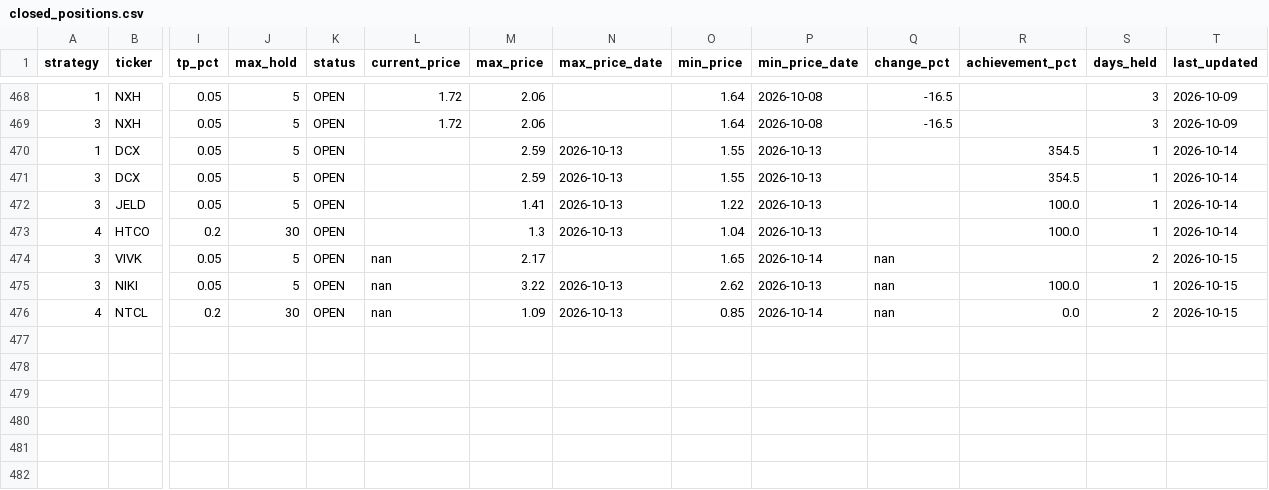
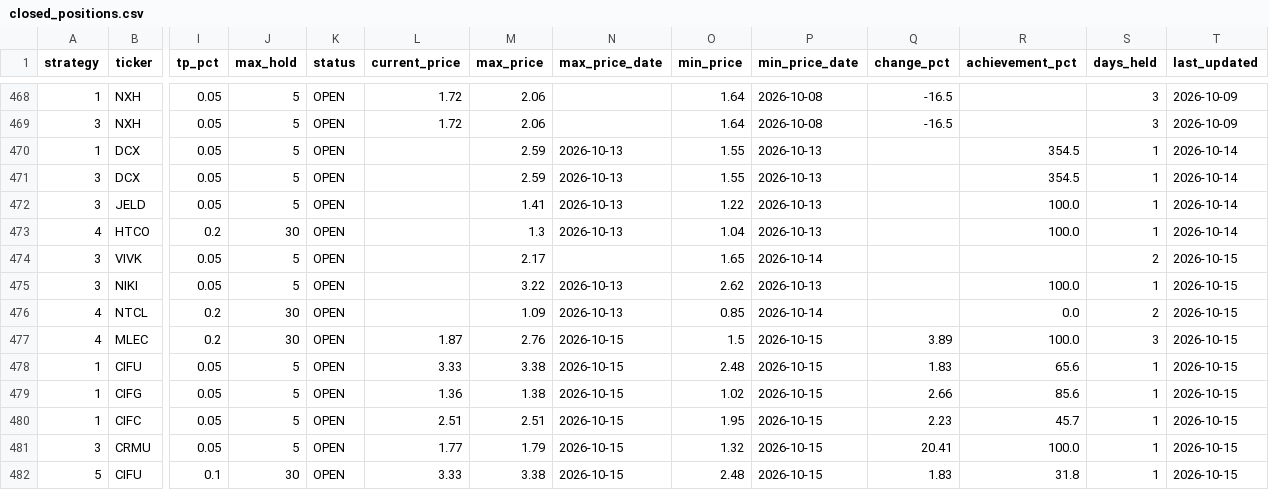
Before and after one commit to jayc950807/surge-scanner, a CSV file: data/closed_positions.csv, drawn as a sheet; only a part is shown, gaps mark what is left out; rows hold the shown columns only; the diff names each change by its address in the sheet, - before the commit and + after, or states it on an @@ line.

```diff
--- a/data/closed_positions.csv
+++ b/data/closed_positions.csv
-L474:L476 (current_price): nan
+L474:L476 (current_price): (empty)
-Q474:Q476 (change_pct): nan
+Q474:Q476 (change_pct): (empty)
+row 477: 4 | MLEC | 0.2 | 30 | OPEN | 1.87 | 2.76 | 2026-10-15 | 1.5 | 2026-10-15 | 3.89 | 100.0 | 3 | 2026-10-15
+row 478: 1 | CIFU | 0.05 | 5 | OPEN | 3.33 | 3.38 | 2026-10-15 | 2.48 | 2026-10-15 | 1.83 | 65.6 | 1 | 2026-10-15
+row 479: 1 | CIFG | 0.05 | 5 | OPEN | 1.36 | 1.38 | 2026-10-15 | 1.02 | 2026-10-15 | 2.66 | 85.6 | 1 | 2026-10-15
+row 480: 1 | CIFC | 0.05 | 5 | OPEN | 2.51 | 2.51 | 2026-10-15 | 1.95 | 2026-10-15 | 2.23 | 45.7 | 1 | 2026-10-15
+row 481: 3 | CRMU | 0.05 | 5 | OPEN | 1.77 | 1.79 | 2026-10-15 | 1.32 | 2026-10-15 | 20.41 | 100.0 | 1 | 2026-10-15
+row 482: 5 | CIFU | 0.1 | 30 | OPEN | 3.33 | 3.38 | 2026-10-15 | 2.48 | 2026-10-15 | 1.83 | 31.8 | 1 | 2026-10-15
```
Also changed, not shown: data/history.csv, data/open_positions.csv, 3 other files.
